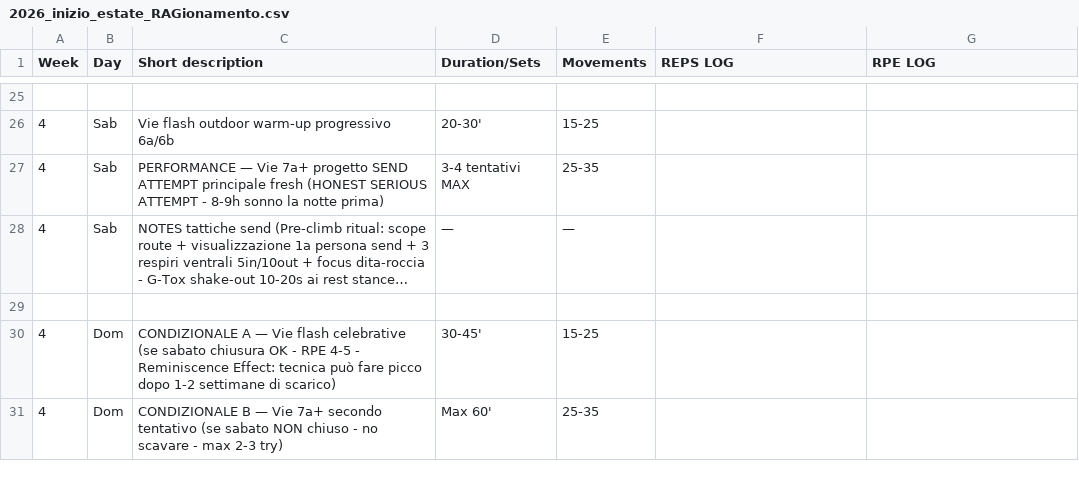
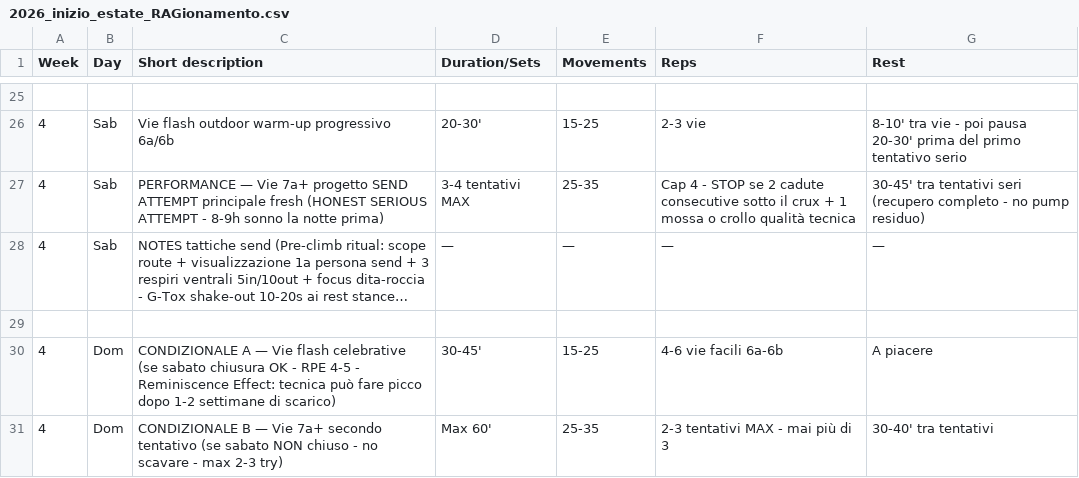
Before and after one commit to billyLumberjack/climbing_training, a CSV file: climbing/current/2026_inizio_estate_RAGionamento.csv, drawn as a sheet; only a part is shown, gaps mark what is left out; long unchanged cells end in …; the diff covers the shown part only; the diff names each change by its address in the sheet, - before the commit and + after, or states it on an @@ line.

```diff
--- a/climbing/current/2026_inizio_estate_RAGionamento.csv
+++ b/climbing/current/2026_inizio_estate_RAGionamento.csv
-F1: REPS LOG
+F1: Reps
-G1: RPE LOG
+G1: Rest
-F26 (Reps): (empty)
+F26 (Reps): 2-3 vie
-G26 (Rest): (empty)
+G26 (Rest): 8-10' tra vie - poi pausa 20-30' prima del primo tentativo serio
-F27 (Reps): (empty)
+F27 (Reps): Cap 4 - STOP se 2 cadute consecutive sotto il crux + 1 mossa o crollo qualità tecnica
-G27 (Rest): (empty)
+G27 (Rest): 30-45' tra tentativi seri (recupero completo - no pump residuo)
-F28 (Reps): (empty)
+F28 (Reps): —
-G28 (Rest): (empty)
+G28 (Rest): —
-F30 (Reps): (empty)
+F30 (Reps): 4-6 vie facili 6a-6b
-G30 (Rest): (empty)
+G30 (Rest): A piacere
-F31 (Reps): (empty)
+F31 (Reps): 2-3 tentativi MAX - mai più di 3
-G31 (Rest): (empty)
+G31 (Rest): 30-40' tra tentativi
```
Also changed, not shown: 32 edited cells elsewhere in this file.
